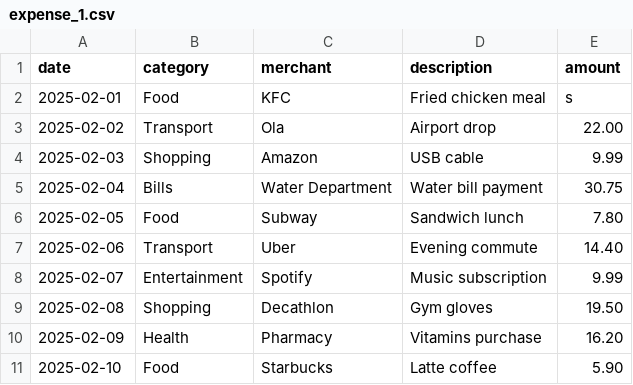
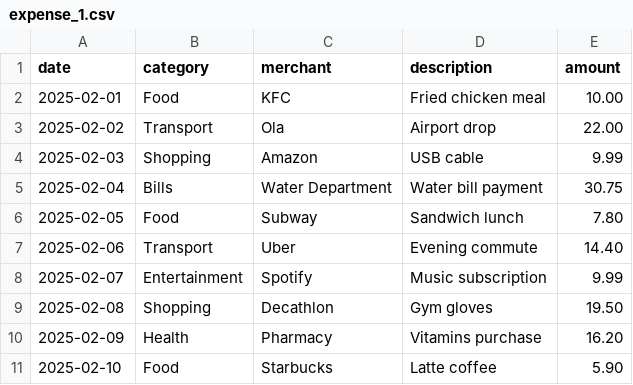
Before and after one commit to manisha-jangra/m0-expense-tracker, a CSV file: data/expense_1.csv, drawn as a sheet.

Commit message:
change data

```diff
--- a/data/expense_1.csv
+++ b/data/expense_1.csv
@@ -1,3 +1,3 @@
 date,category,merchant,description,amount
-2025-02-01,Food,KFC,Fried chicken meal,s
+2025-02-01,Food,KFC,Fried chicken meal,10.00
 2025-02-02,Transport,Ola,Airport drop,22.00
```
